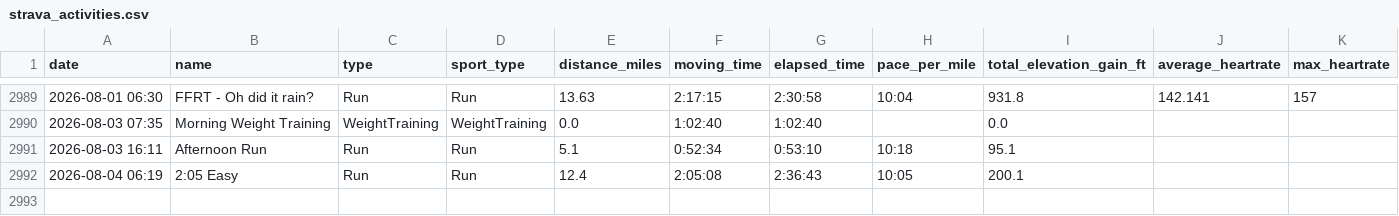
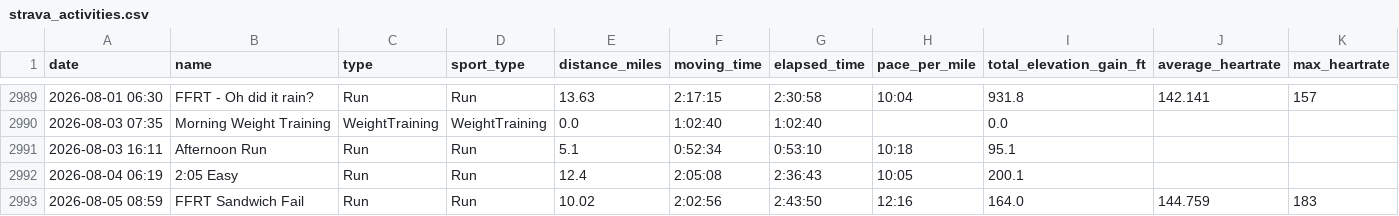
Before and after one commit to kdaliva/chicago-marathon-2026-db, a CSV file: strava_activities.csv, drawn as a sheet; only a part is shown, gaps mark what is left out; rows hold the shown columns only; the diff names each change by its address in the sheet, - before the commit and + after, or states it on an @@ line.

```diff
--- a/strava_activities.csv
+++ b/strava_activities.csv
+row 2993: 2026-08-05 08:59 | FFRT Sandwich Fail | Run | Run | 10.02 | 2:02:56 | 2:43:50 | 12:16 | 164.0 | 144.759 | 183
```
Also changed, not shown: strava_laps.csv, 1 other file.
